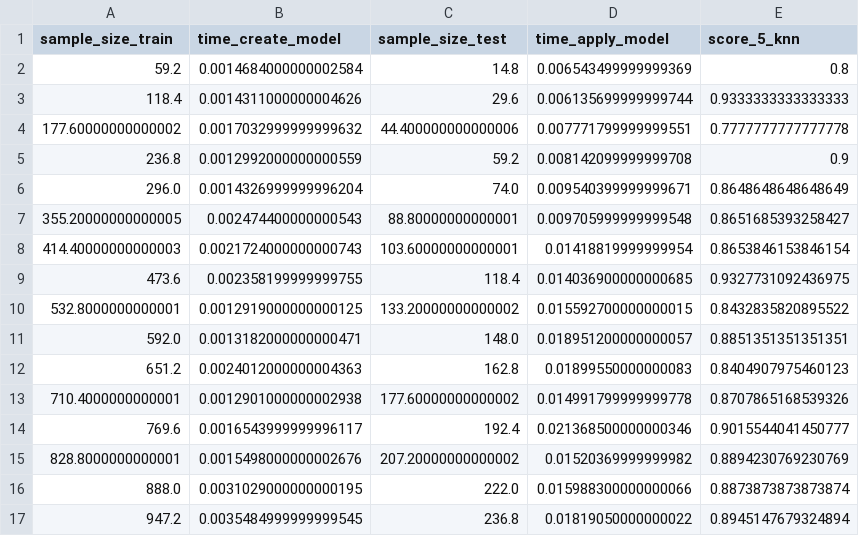
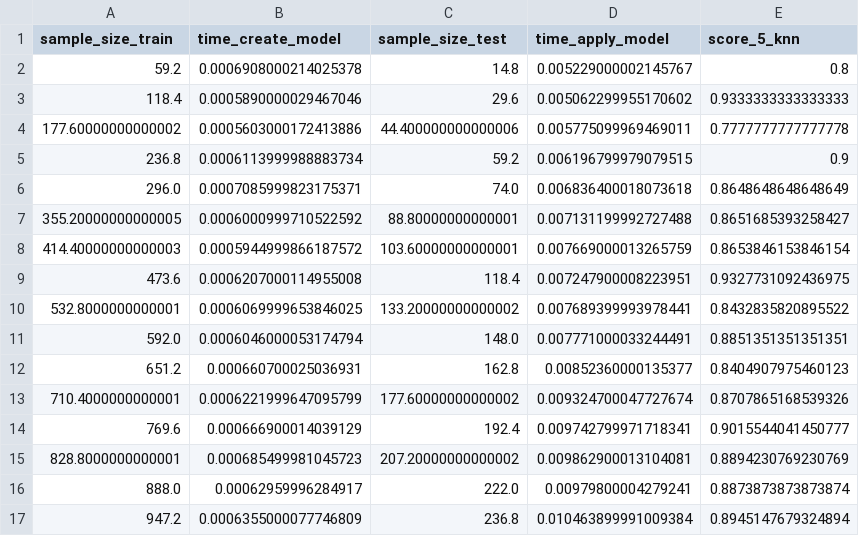
Before and after one commit to gua21150/Parcial-2-ADA, a CSV file: knn_results.csv, drawn as a sheet; only a part is shown; the diff covers the shown part only.

```diff
--- a/knn_results.csv
+++ b/knn_results.csv
@@ -1,17 +1,17 @@
 sample_size_train,time_create_model,sample_size_test,time_apply_model,score_5_knn
-59.2,0.0014684000000002584,14.8,0.006543499999999369,0.8
-118.4,0.0014311000000004626,29.6,0.006135699999999744,0.9333333333333333
-177.60000000000002,0.0017032999999999632,44.400000000000006,0.007771799999999551,0.7777777777777778
-236.8,0.0012992000000000559,59.2,0.008142099999999708,0.9
-296.0,0.0014326999999996204,74.0,0.009540399999999671,0.8648648648648649
-355.20000000000005,0.002474400000000543,88.80000000000001,0.009705999999999548,0.8651685393258427
-414.40000000000003,0.0021724000000000743,103.60000000000001,0.01418819999999954,0.8653846153846154
-473.6,0.002358199999999755,118.4,0.014036900000000685,0.9327731092436975
-532.8000000000001,0.0012919000000000125,133.20000000000002,0.015592700000000015,0.8432835820895522
-592.0,0.0013182000000000471,148.0,0.018951200000000057,0.8851351351351351
-651.2,0.0024012000000004363,162.8,0.01899550000000083,0.8404907975460123
-710.4000000000001,0.0012901000000002938,177.60000000000002,0.014991799999999778,0.8707865168539326
-769.6,0.0016543999999996117,192.4,0.021368500000000346,0.9015544041450777
-828.8000000000001,0.0015498000000002676,207.20000000000002,0.01520369999999982,0.8894230769230769
-888.0,0.0031029000000000195,222.0,0.015988300000000066,0.8873873873873874
-947.2,0.0035484999999999545,236.8,0.01819050000000022,0.8945147679324894
+59.2,0.0006908000214025378,14.8,0.005229000002145767,0.8
+118.4,0.0005890000029467046,29.6,0.005062299955170602,0.9333333333333333
+177.60000000000002,0.0005603000172413886,44.400000000000006,0.005775099969469011,0.7777777777777778
+236.8,0.0006113999988883734,59.2,0.006196799979079515,0.9
+296.0,0.0007085999823175371,74.0,0.006836400018073618,0.8648648648648649
+355.20000000000005,0.0006000999710522592,88.80000000000001,0.007131199992727488,0.8651685393258427
+414.40000000000003,0.0005944999866187572,103.60000000000001,0.007669000013265759,0.8653846153846154
+473.6,0.0006207000114955008,118.4,0.007247900008223951,0.9327731092436975
+532.8000000000001,0.0006069999653846025,133.20000000000002,0.007689399993978441,0.8432835820895522
+592.0,0.0006046000053174794,148.0,0.007771000033244491,0.8851351351351351
+651.2,0.000660700025036931,162.8,0.00852360000135377,0.8404907975460123
+710.4000000000001,0.0006221999647095799,177.60000000000002,0.009324700047727674,0.8707865168539326
+769.6,0.000666900014039129,192.4,0.009742799971718341,0.9015544041450777
+828.8000000000001,0.000685499981045723,207.20000000000002,0.009862900013104081,0.8894230769230769
+888.0,0.00062959996284917,222.0,0.00979800004279241,0.8873873873873874
+947.2,0.0006355000077746809,236.8,0.010463899991009384,0.8945147679324894
```
Also changed, not shown: 28 edited cells elsewhere in this file, kmeans_results.csv, 2 other files.
